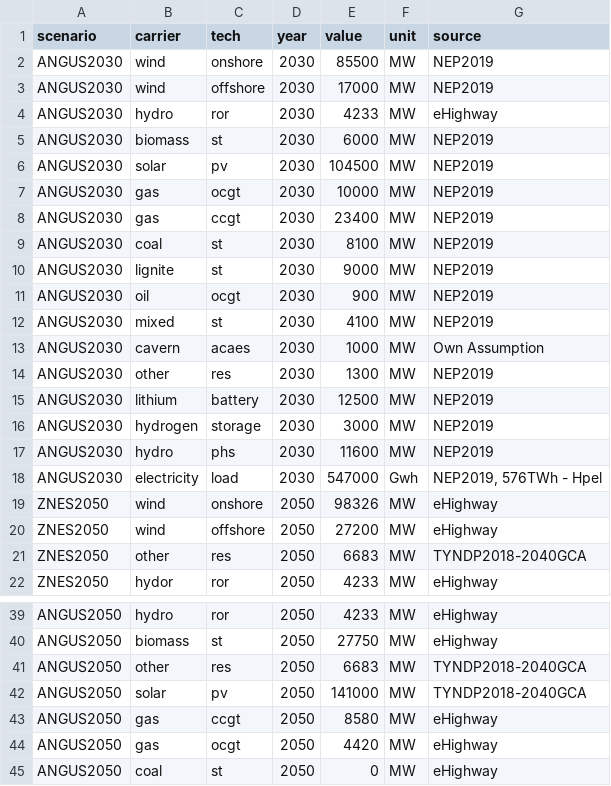
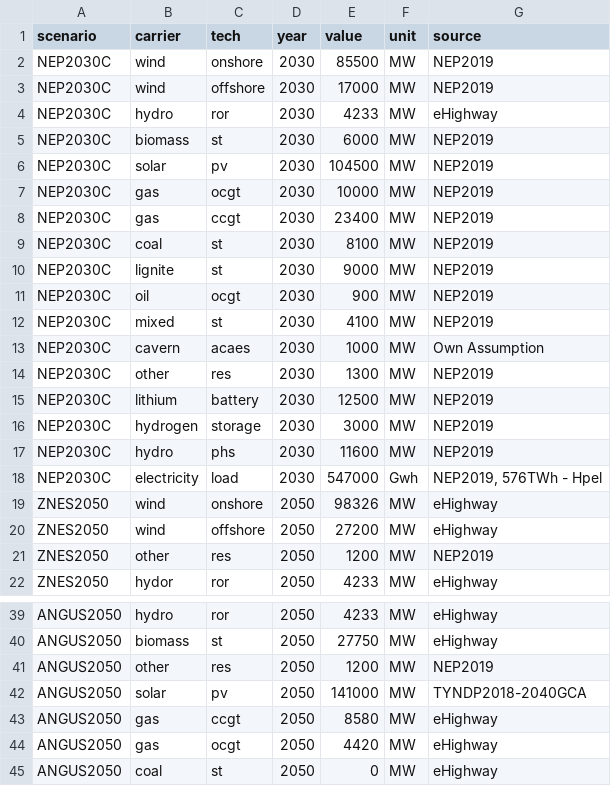
Before and after one commit to ZNES-datapackages/angus-input-data, a CSV file: capacities/german-electricity-system.csv, drawn as a sheet; only a part is shown, gaps mark what is left out.

Commit message:
Update scenario data

```diff
--- a/capacities/german-electricity-system.csv
+++ b/capacities/german-electricity-system.csv
@@ -1,22 +1,22 @@
 scenario,carrier,tech,year,value,unit,source
-ANGUS2030,wind,onshore,2030,85500,MW,NEP2019
-ANGUS2030,wind,offshore,2030,17000,MW,NEP2019
-ANGUS2030,hydro,ror,2030,4233,MW,eHighway
-ANGUS2030,biomass,st,2030,6000,MW,NEP2019
-ANGUS2030,solar,pv,2030,104500,MW,NEP2019
-ANGUS2030,gas,ocgt,2030,10000,MW,NEP2019
-ANGUS2030,gas,ccgt,2030,23400,MW,NEP2019
-ANGUS2030,coal,st,2030,8100,MW,NEP2019
-ANGUS2030,lignite,st,2030,9000,MW,NEP2019
-ANGUS2030,oil,ocgt,2030,900,MW,NEP2019
-ANGUS2030,mixed,st,2030,4100,MW,NEP2019
-ANGUS2030,cavern,acaes,2030,1000,MW,Own Assumption
-ANGUS2030,other,res,2030,1300,MW,NEP2019
-ANGUS2030,lithium,battery,2030,12500,MW,NEP2019
-ANGUS2030,hydrogen,storage,2030,3000,MW,NEP2019
-ANGUS2030,hydro,phs,2030,11600,MW,NEP2019
-ANGUS2030,electricity,load,2030,547000,Gwh,"NEP2019, 576TWh - Hpel"
+NEP2030C,wind,onshore,2030,85500,MW,NEP2019
+NEP2030C,wind,offshore,2030,17000,MW,NEP2019
+NEP2030C,hydro,ror,2030,4233,MW,eHighway
+NEP2030C,biomass,st,2030,6000,MW,NEP2019
+NEP2030C,solar,pv,2030,104500,MW,NEP2019
+NEP2030C,gas,ocgt,2030,10000,MW,NEP2019
+NEP2030C,gas,ccgt,2030,23400,MW,NEP2019
+NEP2030C,coal,st,2030,8100,MW,NEP2019
+NEP2030C,lignite,st,2030,9000,MW,NEP2019
+NEP2030C,oil,ocgt,2030,900,MW,NEP2019
+NEP2030C,mixed,st,2030,4100,MW,NEP2019
+NEP2030C,cavern,acaes,2030,1000,MW,Own Assumption
+NEP2030C,other,res,2030,1300,MW,NEP2019
+NEP2030C,lithium,battery,2030,12500,MW,NEP2019
+NEP2030C,hydrogen,storage,2030,3000,MW,NEP2019
+NEP2030C,hydro,phs,2030,11600,MW,NEP2019
+NEP2030C,electricity,load,2030,547000,Gwh,"NEP2019, 576TWh - Hpel"
 ZNES2050,wind,onshore,2050,98326,MW,eHighway
 ZNES2050,wind,offshore,2050,27200,MW,eHighway
-ZNES2050,other,res,2050,6683,MW,TYNDP2018-2040GCA
+ZNES2050,other,res,2050,1200,MW,NEP2019
 ZNES2050,hydor,ror,2050,4233,MW,eHighway
@@ -40,3 +40,3 @@ ANGUS2050,hydro,ror,2050,4233,MW,eHighway
 ANGUS2050,biomass,st,2050,27750,MW,eHighway
-ANGUS2050,other,res,2050,6683,MW,TYNDP2018-2040GCA
+ANGUS2050,other,res,2050,1200,MW,NEP2019
 ANGUS2050,solar,pv,2050,141000,MW,TYNDP2018-2040GCA
```
Also changed, not shown: 1 other file.
